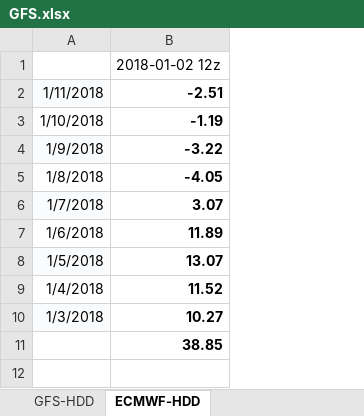
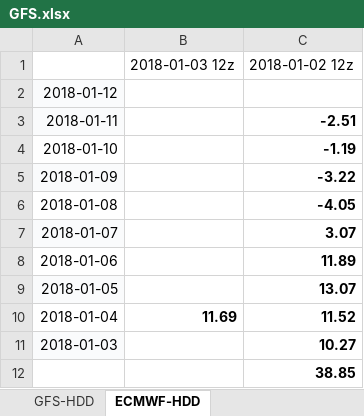
Before and after one commit to shuowenwei/TradingPlans, an Excel workbook: GFS/GFS.xlsx, sheet ECMWF-HDD, drawn as a sheet; values as stored, in another font and other column widths than the file's, no borders; conditional formats not drawn; removed rows and columns are numbered as before the commit, all else as after; the diff names each change by its address in the sheet, - before the commit and + after, or states it on an @@ line.

```diff
--- a/GFS/GFS.xlsx (sheet ECMWF-HDD)
+++ b/GFS/GFS.xlsx (sheet ECMWF-HDD)
-column A, rows 2-10: 1/11/2018 | 1/10/2018 | 1/9/2018 | 1/8/2018 | 1/7/2018 | 1/6/2018 | 1/5/2018 | 1/4/2018 | 1/3/2018
+column A, rows 3-11: 2018-01-11 | 2018-01-10 | 2018-01-09 | 2018-01-08 | 2018-01-07 | 2018-01-06 | 2018-01-05 | 2018-01-04 | 2018-01-03
+column B, row 1: 2018-01-03 12z; row 10: 11.69
+row 2: 2018-01-12
```
Also changed, not shown: sheet GFS-HDD, sheet ECMWF-Ensemble-HDD, formulas that keep their value.
